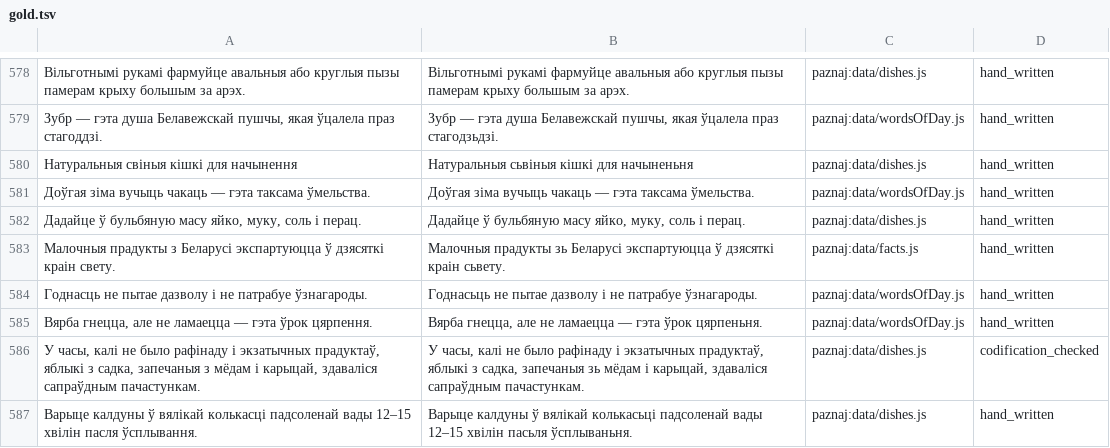
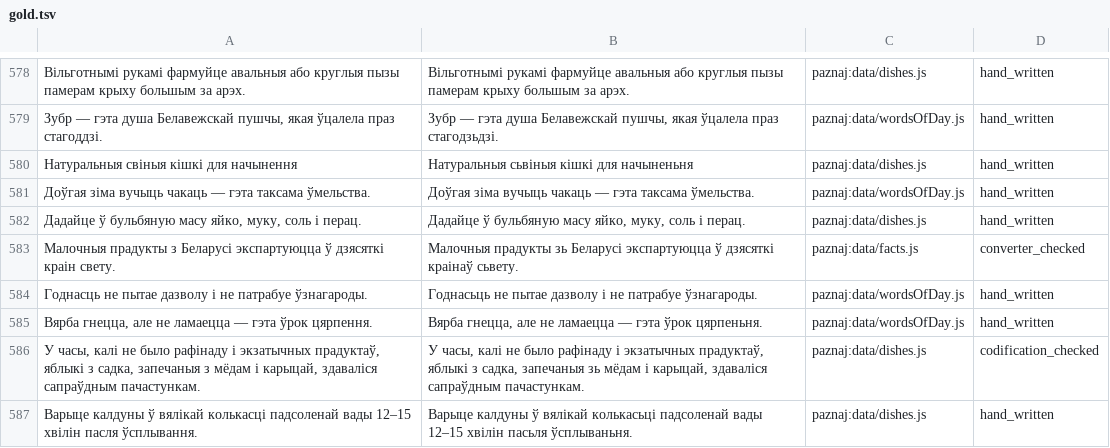
Before and after one commit to sewstie/pravapis, a TSV file: data/eval/gold.tsv, drawn as a sheet; only a part is shown, gaps mark what is left out.

```diff
--- a/data/eval/gold.tsv
+++ b/data/eval/gold.tsv
@@ -582,3 +582,3 @@
 Дадайце ў бульбяную масу яйко, муку, соль і перац.	Дадайце ў бульбяную масу яйко, муку, соль і перац.	paznaj:data/dishes.js	hand_written
-Малочныя прадукты з Беларусі экспартуюцца ў дзясяткі краін свету.	Малочныя прадукты зь Беларусі экспартуюцца ў дзясяткі краін сьвету.	paznaj:data/facts.js	hand_written
+Малочныя прадукты з Беларусі экспартуюцца ў дзясяткі краін свету.	Малочныя прадукты зь Беларусі экспартуюцца ў дзясяткі краінаў сьвету.	paznaj:data/facts.js	converter_checked
 Годнасць не пытае дазволу і не патрабуе ўзнагароды.	Годнасьць не пытае дазволу і не патрабуе ўзнагароды.	paznaj:data/wordsOfDay.js	hand_written
```
Also changed, not shown: data/lexicon/exceptions.tsv, 2 other files.
